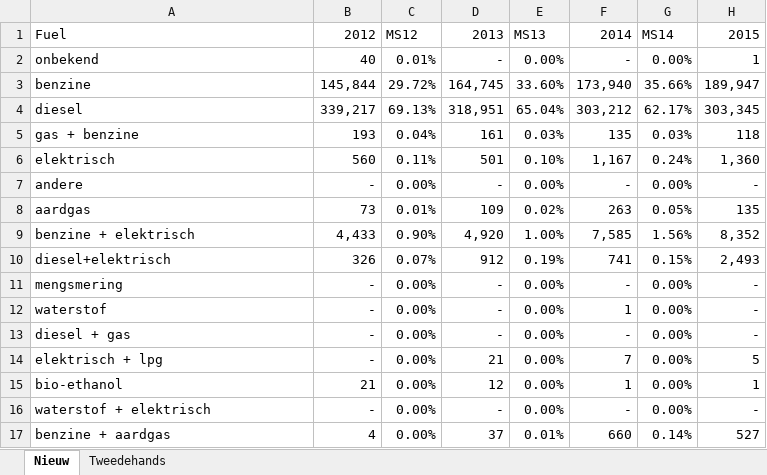
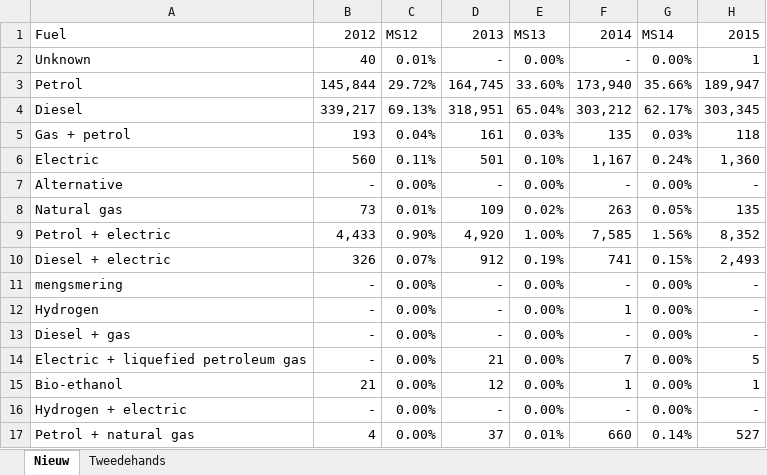
Before and after one commit to jaskesingh/BUSIN, an Excel workbook: Dashboard/Data/Verkoop per brandstof (België) met market share.xlsx, sheet Nieuw, drawn as a sheet; only a part is shown; values as stored, in another font and other column widths than the file's, no borders; the diff names each change by its address in the sheet, - before the commit and + after, or states it on an @@ line.

```diff
--- a/Dashboard/Data/Verkoop per brandstof (België) met market share.xlsx (sheet Nieuw)
+++ b/Dashboard/Data/Verkoop per brandstof (België) met market share.xlsx (sheet Nieuw)
-A2: onbekend
+A2: Unknown
-A3: benzine
+A3: Petrol
-A4: diesel
+A4: Diesel
-A5: gas + benzine
+A5: Gas + petrol
-A6: elektrisch
+A6: Electric
-A7: andere
+A7: Alternative
-A8: aardgas
+A8: Natural gas
-A9: benzine + elektrisch
+A9: Petrol + electric
-A10: diesel+elektrisch
+A10: Diesel + electric
-A12: waterstof
+A12: Hydrogen
-A13: diesel + gas
+A13: Diesel + gas
-A14: elektrisch + lpg
+A14: Electric + liquefied petroleum gas
-A15: bio-ethanol
+A15: Bio-ethanol
-A16: waterstof + elektrisch
+A16: Hydrogen + electric
-A17: benzine + aardgas
+A17: Petrol + natural gas
```
Also changed, not shown: sheet Tweedehands, Dashboard_Caro/Data/Verkoop per brandstof (België) met market share.xlsx, Data/Verkoop per brandstof (België) met market share.xlsx.
